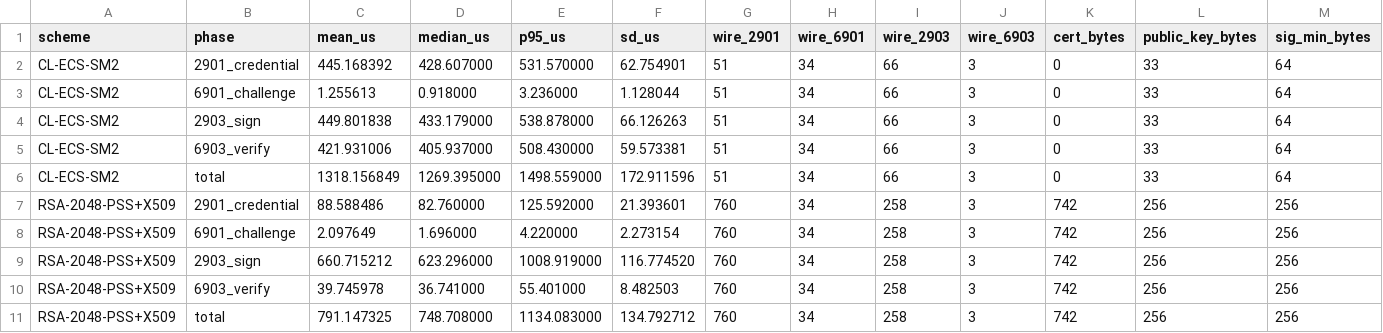
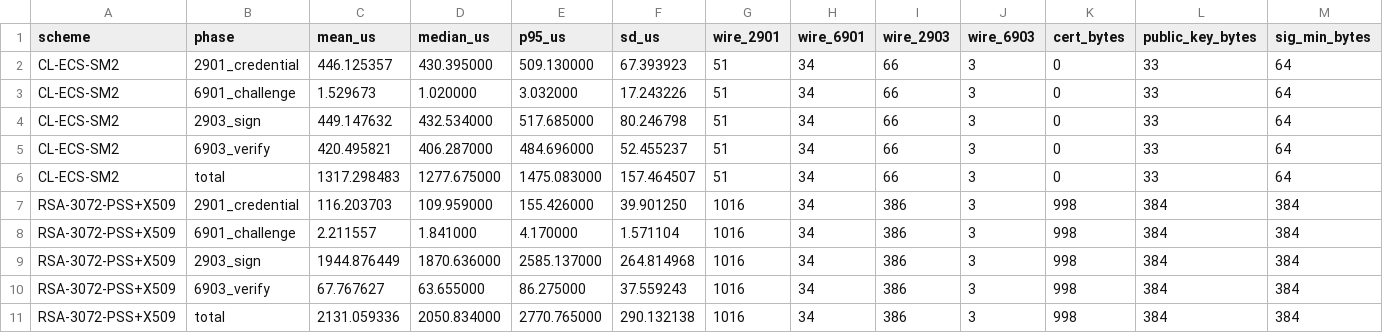
Before and after one commit to torrowandyou/uds29-benchmark, a CSV file: results/root-c202605211665597-linux-x86_64/results.csv, drawn as a sheet; only a part is shown; removed rows and columns are numbered as before the commit, all else as after; rows hold the shown columns only; the diff covers the shown part only; the diff names each change by its address in the sheet, - before the commit and + after, or states it on an @@ line.

Commit message:
Refresh Hong Kong VPS results with RSA-3072

```diff
--- a/results/root-c202605211665597-linux-x86_64/results.csv
+++ b/results/root-c202605211665597-linux-x86_64/results.csv
-C2 (mean_us): 445.168392
+C2 (mean_us): 446.125357
-D2 (median_us): 428.607000
+D2 (median_us): 430.395000
-E2 (p95_us): 531.570000
+E2 (p95_us): 509.130000
-F2 (sd_us): 62.754901
+F2 (sd_us): 67.393923
-C3 (mean_us): 1.255613
+C3 (mean_us): 1.529673
-D3 (median_us): 0.918000
+D3 (median_us): 1.020000
-E3 (p95_us): 3.236000
+E3 (p95_us): 3.032000
-F3 (sd_us): 1.128044
+F3 (sd_us): 17.243226
-C4 (mean_us): 449.801838
+C4 (mean_us): 449.147632
-D4 (median_us): 433.179000
+D4 (median_us): 432.534000
-E4 (p95_us): 538.878000
+E4 (p95_us): 517.685000
-F4 (sd_us): 66.126263
+F4 (sd_us): 80.246798
-C5 (mean_us): 421.931006
+C5 (mean_us): 420.495821
-D5 (median_us): 405.937000
+D5 (median_us): 406.287000
-E5 (p95_us): 508.430000
+E5 (p95_us): 484.696000
-F5 (sd_us): 59.573381
+F5 (sd_us): 52.455237
-C6 (mean_us): 1318.156849
+C6 (mean_us): 1317.298483
-D6 (median_us): 1269.395000
+D6 (median_us): 1277.675000
-E6 (p95_us): 1498.559000
+E6 (p95_us): 1475.083000
-F6 (sd_us): 172.911596
+F6 (sd_us): 157.464507
-row 7: RSA-2048-PSS+X509 | 2901_credential | 88.588486 | 82.760000 | 125.592000 | 21.393601 | 760 | 34 | 258 | 3 | 742 | 256 | 256
-row 8: RSA-2048-PSS+X509 | 6901_challenge | 2.097649 | 1.696000 | 4.220000 | 2.273154 | 760 | 34 | 258 | 3 | 742 | 256 | 256
-row 9: RSA-2048-PSS+X509 | 2903_sign | 660.715212 | 623.296000 | 1008.919000 | 116.774520 | 760 | 34 | 258 | 3 | 742 | 256 | 256
-row 10: RSA-2048-PSS+X509 | 6903_verify | 39.745978 | 36.741000 | 55.401000 | 8.482503 | 760 | 34 | 258 | 3 | 742 | 256 | 256
-row 11: RSA-2048-PSS+X509 | total | 791.147325 | 748.708000 | 1134.083000 | 134.792712 | 760 | 34 | 258 | 3 | 742 | 256 | 256
+row 7: RSA-3072-PSS+X509 | 2901_credential | 116.203703 | 109.959000 | 155.426000 | 39.901250 | 1016 | 34 | 386 | 3 | 998 | 384 | 384
+row 8: RSA-3072-PSS+X509 | 6901_challenge | 2.211557 | 1.841000 | 4.170000 | 1.571104 | 1016 | 34 | 386 | 3 | 998 | 384 | 384
+row 9: RSA-3072-PSS+X509 | 2903_sign | 1944.876449 | 1870.636000 | 2585.137000 | 264.814968 | 1016 | 34 | 386 | 3 | 998 | 384 | 384
+row 10: RSA-3072-PSS+X509 | 6903_verify | 67.767627 | 63.655000 | 86.275000 | 37.559243 | 1016 | 34 | 386 | 3 | 998 | 384 | 384
+row 11: RSA-3072-PSS+X509 | total | 2131.059336 | 2050.834000 | 2770.765000 | 290.132138 | 1016 | 34 | 386 | 3 | 998 | 384 | 384
```
Also changed, not shown: 40 edited cells elsewhere in this file, 6 other files.
